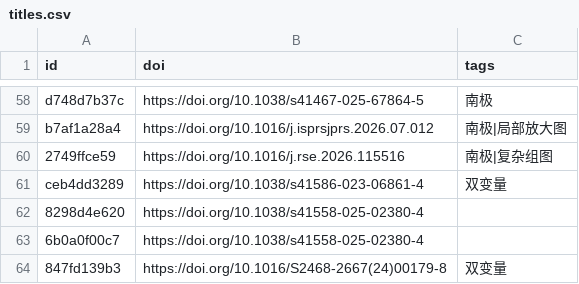
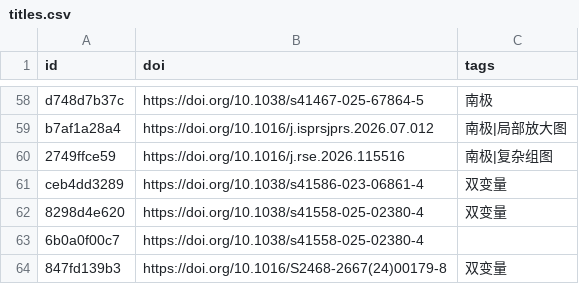
Before and after one commit to zbhgis/GeoSciPlot, a CSV file: meta/titles.csv, drawn as a sheet; only a part is shown, gaps mark what is left out.

```diff
--- a/meta/titles.csv
+++ b/meta/titles.csv
@@ -61,3 +61,3 @@ b7af1a28a4,https://doi.org/10.1016/j.isprsjprs.2026.07.012,南极|局部放大
 ceb4dd3289,https://doi.org/10.1038/s41586-023-06861-4,双变量
-8298d4e620,https://doi.org/10.1038/s41558-025-02380-4,
+8298d4e620,https://doi.org/10.1038/s41558-025-02380-4,双变量
 6b0a0f00c7,https://doi.org/10.1038/s41558-025-02380-4,
```
Also changed, not shown: 1 other file.
